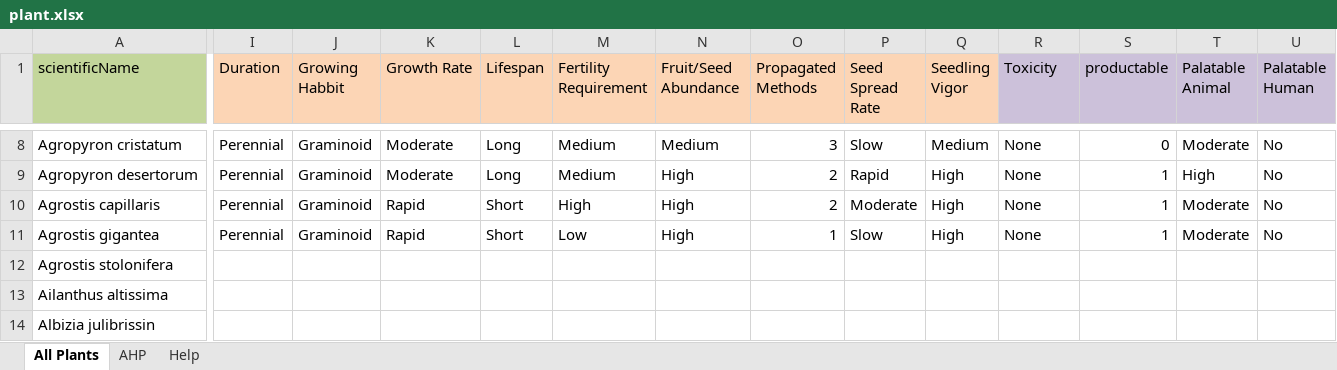
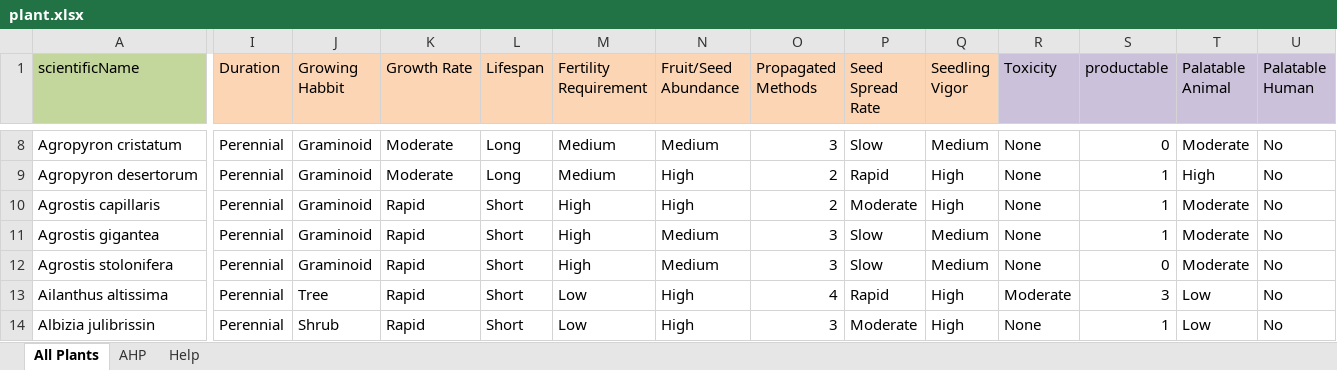
Before and after one commit to SiqiPan2008/2023HiMCM, an Excel workbook: src/Input/plant.xlsx, sheet All Plants, drawn as a sheet; only a part is shown, gaps mark what is left out; values as stored, in another font and other column widths than the file's, no borders; the diff covers the shown part only; the diff names each change by its address in the sheet, - before the commit and + after, or states it on an @@ line.

```diff
--- a/src/Input/plant.xlsx (sheet All Plants)
+++ b/src/Input/plant.xlsx (sheet All Plants)
-M11 (Fertility Requirement): Low
+M11 (Fertility Requirement): High
-N11 (Fruit/Seed Abundance): High
+N11 (Fruit/Seed Abundance): Medium
-O11 (Propagated Methods): 1
+O11 (Propagated Methods): 3
-Q11 (Seedling Vigor): High
+Q11 (Seedling Vigor): Medium
-I12:I14 (Duration): (empty)
+I12:I14 (Duration): Perennial
-J12 (Growing Habbit): (empty)
+J12 (Growing Habbit): Graminoid
-K12:K14 (Growth Rate): (empty)
+K12:K14 (Growth Rate): Rapid
-L12:L14 (Lifespan): (empty)
+L12:L14 (Lifespan): Short
-M12 (Fertility Requirement): (empty)
+M12 (Fertility Requirement): High
-N12 (Fruit/Seed Abundance): (empty)
+N12 (Fruit/Seed Abundance): Medium
-O12 (Propagated Methods): (empty)
+O12 (Propagated Methods): 3
-P12 (Seed Spread Rate): (empty)
+P12 (Seed Spread Rate): Slow
-Q12 (Seedling Vigor): (empty)
+Q12 (Seedling Vigor): Medium
-R12 (Toxicity): (empty)
+R12 (Toxicity): None
-S12 (productable): (empty)
+S12 (productable): 0
-T12 (Palatable Animal): (empty)
+T12 (Palatable Animal): Moderate
-U12:U14 (Palatable Human): (empty)
+U12:U14 (Palatable Human): No
-J13 (Growing Habbit): (empty)
+J13 (Growing Habbit): Tree
-M13:M14 (Fertility Requirement): (empty)
+M13:M14 (Fertility Requirement): Low
-N13:N14 (Fruit/Seed Abundance): (empty)
+N13:N14 (Fruit/Seed Abundance): High
-O13 (Propagated Methods): (empty)
+O13 (Propagated Methods): 4
-P13 (Seed Spread Rate): (empty)
+P13 (Seed Spread Rate): Rapid
-Q13:Q14 (Seedling Vigor): (empty)
+Q13:Q14 (Seedling Vigor): High
-R13 (Toxicity): (empty)
+R13 (Toxicity): Moderate
-S13 (productable): (empty)
+S13 (productable): 3
-T13:T14 (Palatable Animal): (empty)
+T13:T14 (Palatable Animal): Low
-J14 (Growing Habbit): (empty)
+J14 (Growing Habbit): Shrub
-O14 (Propagated Methods): (empty)
+O14 (Propagated Methods): 3
-P14 (Seed Spread Rate): (empty)
+P14 (Seed Spread Rate): Moderate
-R14 (Toxicity): (empty)
+R14 (Toxicity): None
-S14 (productable): (empty)
+S14 (productable): 1
```
Also changed, not shown: 129 edited cells and cell formats elsewhere in this sheet, 24 other files.
